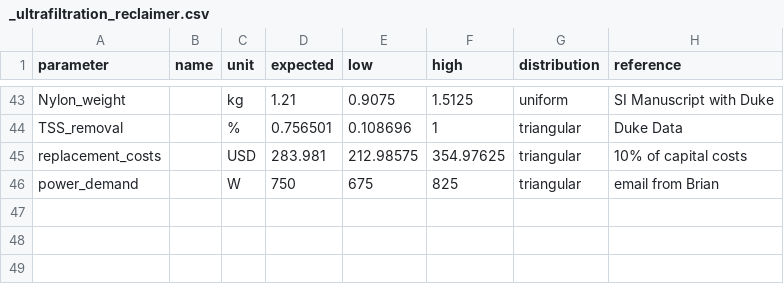
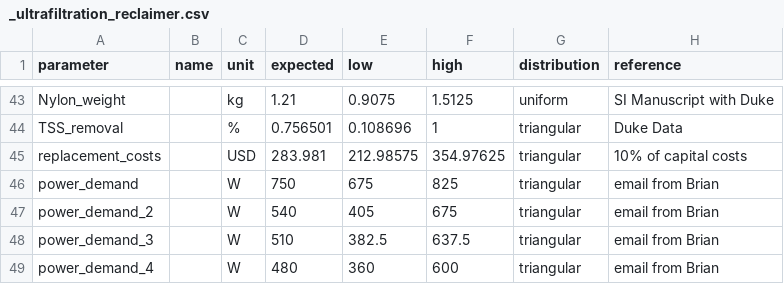
Before and after one commit to QSD-Group/QSDsan, a CSV file: qsdsan/data/sanunit_data/_ultrafiltration_reclaimer.csv, drawn as a sheet; only a part is shown, gaps mark what is left out.

Commit message:
Reclaimer Unit Scaling and Solar Scaling

```diff
--- a/qsdsan/data/sanunit_data/_ultrafiltration_reclaimer.csv
+++ b/qsdsan/data/sanunit_data/_ultrafiltration_reclaimer.csv
@@ -46 +46,4 @@ replacement_costs,,USD,283.981,212.98575,354.97625,triangular,10% of capital cos
 power_demand,,W,750,675,825,triangular,email from Brian
+power_demand_2,,W,540,405,675,triangular,email from Brian
+power_demand_3,,W,510,382.5,637.5,triangular,email from Brian
+power_demand_4,,W,480,360,600,triangular,email from Brian
```
Also changed, not shown: qsdsan/data/sanunit_data/_housing_reclaimer.csv, qsdsan/data/sanunit_data/_solar_reclaimer.csv, 5 other files.
